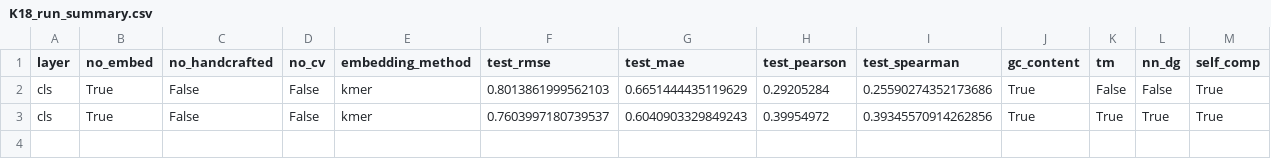
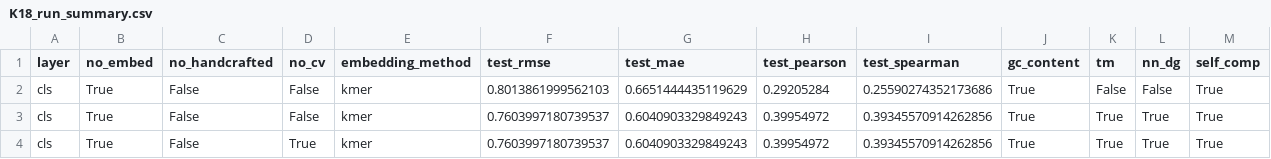
Before and after one commit to aaroshdas/cnn_lr_crispr_cas12a, a CSV file: model/results/K18_run_summary.csv, drawn as a sheet; only a part is shown; rows hold the shown columns only; the diff names each change by its address in the sheet, - before the commit and + after, or states it on an @@ line.

```diff
--- a/model/results/K18_run_summary.csv
+++ b/model/results/K18_run_summary.csv
+row 4: cls | True | False | True | kmer | 0.7603997180739537 | 0.6040903329849243 | 0.39954972 | 0.39345570914262856 | True | True | True | True
```
Also changed, not shown: 2 other files.
